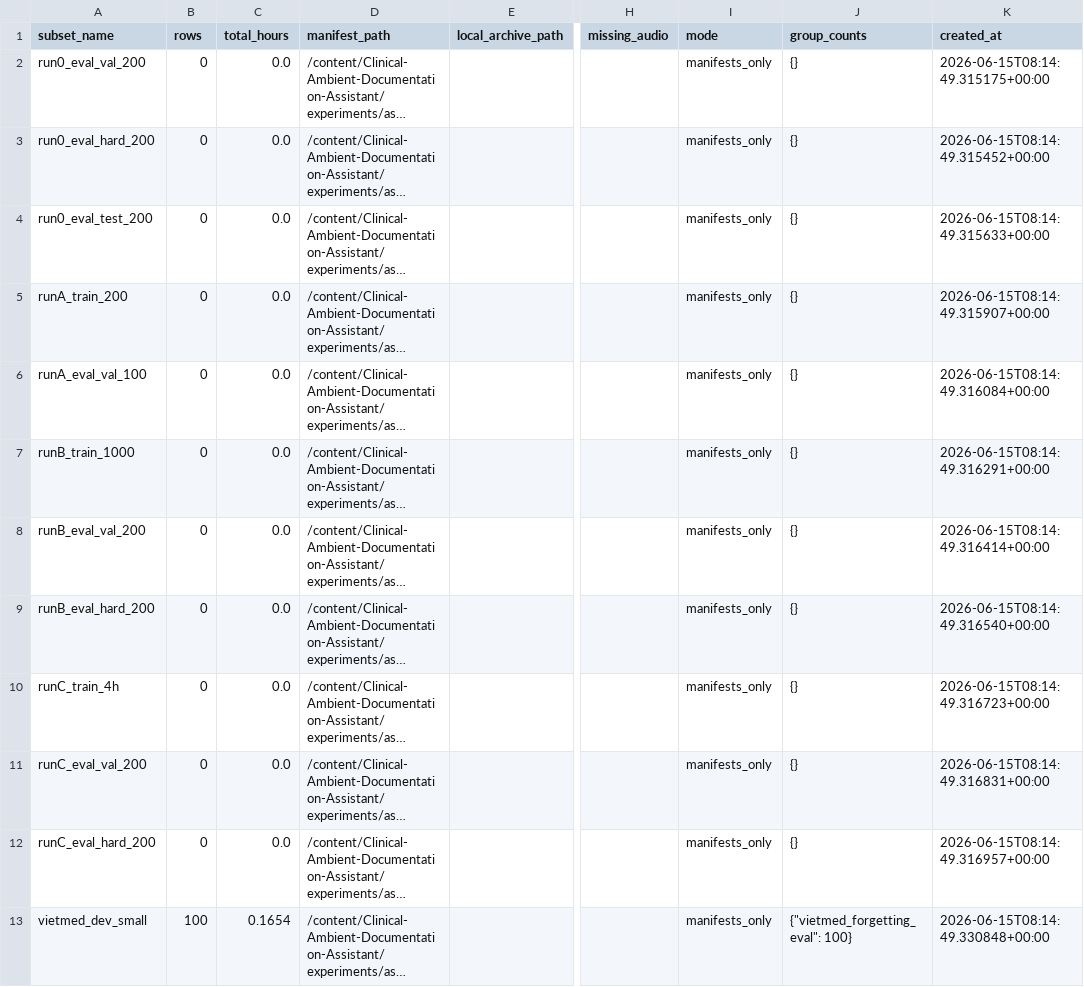
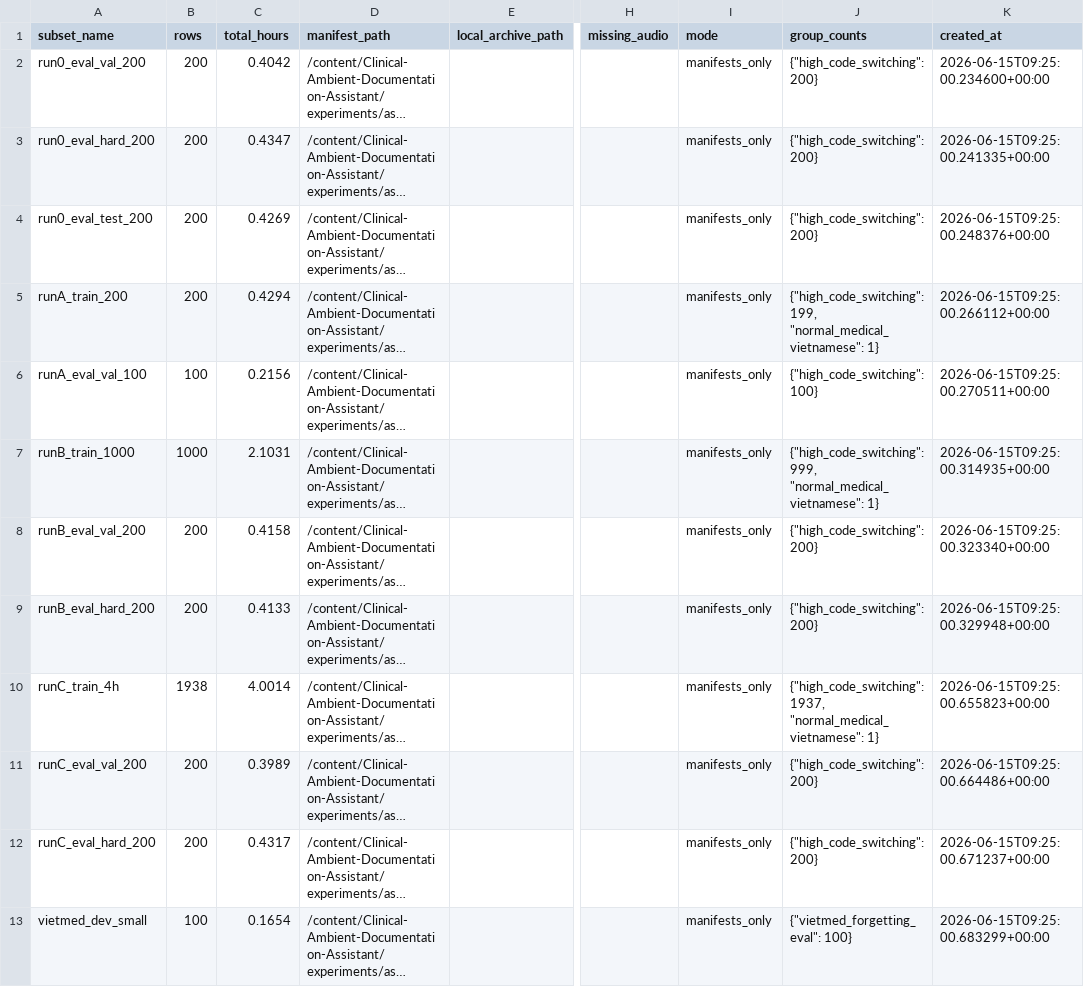
Before and after one commit to DuyVuux/Clinical-Ambient-Documentation-Assistant, a CSV file: experiments/asr/vimedcss/preprocessing/subset_index.csv, drawn as a sheet; only a part is shown, gaps mark what is left out; long unchanged cells end in …; the diff names each change by its address in the sheet, - before the commit and + after, or states it on an @@ line.

Commit message:
docs: formalize pipeline architecture and text preprocessing strategy

```diff
--- a/experiments/asr/vimedcss/preprocessing/subset_index.csv
+++ b/experiments/asr/vimedcss/preprocessing/subset_index.csv
-B2:B5 (rows): 0
+B2:B5 (rows): 200
-C2 (total_hours): 0.0
+C2 (total_hours): 0.4042
-J2:J4 (group_counts): {}
+J2:J4 (group_counts): {"high_code_switching": 200}
-K2 (created_at): 2026-06-15T08:14:49.315175+00:00
+K2 (created_at): 2026-06-15T09:25:00.234600+00:00
-C3 (total_hours): 0.0
+C3 (total_hours): 0.4347
-K3 (created_at): 2026-06-15T08:14:49.315452+00:00
+K3 (created_at): 2026-06-15T09:25:00.241335+00:00
-C4 (total_hours): 0.0
+C4 (total_hours): 0.4269
-K4 (created_at): 2026-06-15T08:14:49.315633+00:00
+K4 (created_at): 2026-06-15T09:25:00.248376+00:00
-C5 (total_hours): 0.0
+C5 (total_hours): 0.4294
-J5 (group_counts): {}
+J5 (group_counts): {"high_code_switching": 199, "normal_medical_vietnamese": 1}
-K5 (created_at): 2026-06-15T08:14:49.315907+00:00
+K5 (created_at): 2026-06-15T09:25:00.266112+00:00
-B6 (rows): 0
+B6 (rows): 100
-C6 (total_hours): 0.0
+C6 (total_hours): 0.2156
-J6 (group_counts): {}
+J6 (group_counts): {"high_code_switching": 100}
-K6 (created_at): 2026-06-15T08:14:49.316084+00:00
+K6 (created_at): 2026-06-15T09:25:00.270511+00:00
-B7 (rows): 0
+B7 (rows): 1000
-C7 (total_hours): 0.0
+C7 (total_hours): 2.1031
-J7 (group_counts): {}
+J7 (group_counts): {"high_code_switching": 999, "normal_medical_vietnamese": 1}
-K7 (created_at): 2026-06-15T08:14:49.316291+00:00
+K7 (created_at): 2026-06-15T09:25:00.314935+00:00
-B8:B9 (rows): 0
+B8:B9 (rows): 200
-C8 (total_hours): 0.0
+C8 (total_hours): 0.4158
-J8:J9 (group_counts): {}
+J8:J9 (group_counts): {"high_code_switching": 200}
-K8 (created_at): 2026-06-15T08:14:49.316414+00:00
+K8 (created_at): 2026-06-15T09:25:00.323340+00:00
-C9 (total_hours): 0.0
+C9 (total_hours): 0.4133
-K9 (created_at): 2026-06-15T08:14:49.316540+00:00
+K9 (created_at): 2026-06-15T09:25:00.329948+00:00
-B10 (rows): 0
+B10 (rows): 1938
-C10 (total_hours): 0.0
+C10 (total_hours): 4.0014
-J10 (group_counts): {}
+J10 (group_counts): {"high_code_switching": 1937, "normal_medical_vietnamese": 1}
-K10 (created_at): 2026-06-15T08:14:49.316723+00:00
+K10 (created_at): 2026-06-15T09:25:00.655823+00:00
-B11:B12 (rows): 0
+B11:B12 (rows): 200
-C11 (total_hours): 0.0
+C11 (total_hours): 0.3989
-J11:J12 (group_counts): {}
+J11:J12 (group_counts): {"high_code_switching": 200}
-K11 (created_at): 2026-06-15T08:14:49.316831+00:00
+K11 (created_at): 2026-06-15T09:25:00.664486+00:00
-C12 (total_hours): 0.0
+C12 (total_hours): 0.4317
-K12 (created_at): 2026-06-15T08:14:49.316957+00:00
+K12 (created_at): 2026-06-15T09:25:00.671237+00:00
-K13 (created_at): 2026-06-15T08:14:49.330848+00:00
+K13 (created_at): 2026-06-15T09:25:00.683299+00:00
```
Also changed, not shown: 4 other files.
